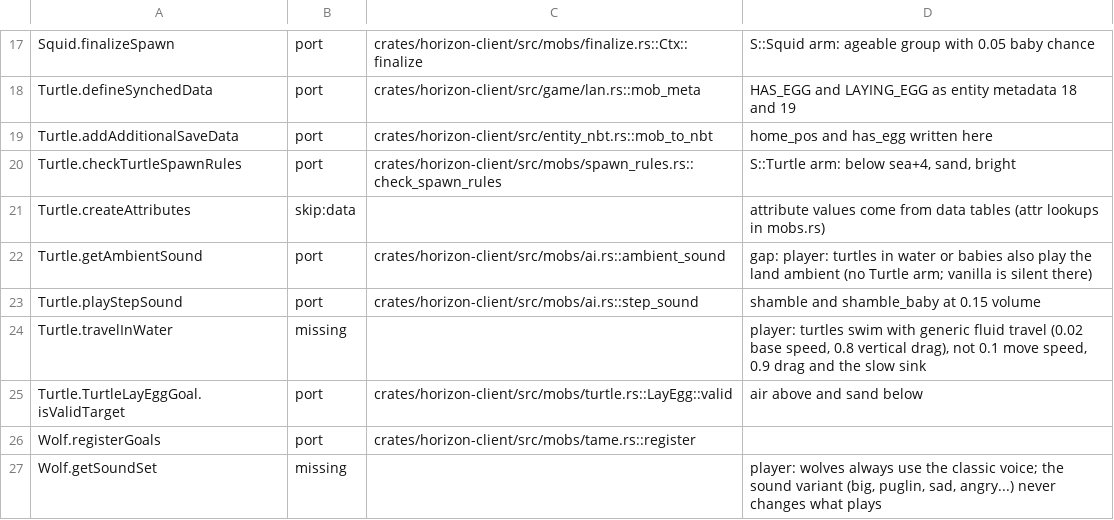
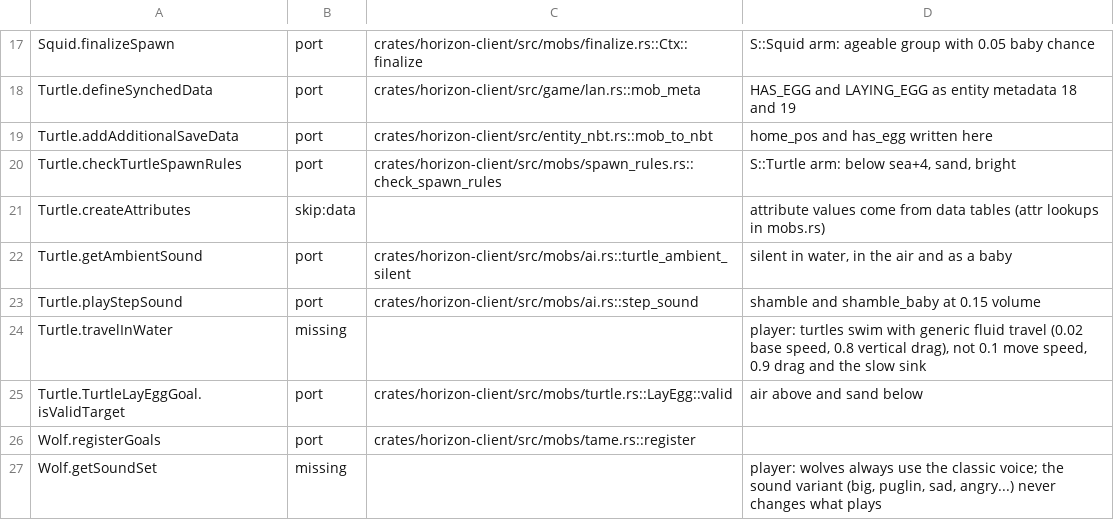
Before and after one commit to 0CYBER/horizon-free, a TSV file: tools/port_map/game2-001.tsv, drawn as a sheet; only a part is shown, gaps mark what is left out.

Commit message:
Turtle: silent in water, in the air and as a baby (Turtle.getAmbientSound)

```diff
--- a/tools/port_map/game2-001.tsv
+++ b/tools/port_map/game2-001.tsv
@@ -21,3 +21,3 @@ Turtle.checkTurtleSpawnRules	port	crates/horizon-client/src/mobs/spawn_rules.rs:
 Turtle.createAttributes	skip:data		attribute values come from data tables (attr lookups in mobs.rs)
-Turtle.getAmbientSound	port	crates/horizon-client/src/mobs/ai.rs::ambient_sound	gap: player: turtles in water or babies also play the land ambient (no Turtle arm; vanilla is silent there)
+Turtle.getAmbientSound	port	crates/horizon-client/src/mobs/ai.rs::turtle_ambient_silent	silent in water, in the air and as a baby
 Turtle.playStepSound	port	crates/horizon-client/src/mobs/ai.rs::step_sound	shamble and shamble_baby at 0.15 volume
```
Also changed, not shown: 1 other file.
